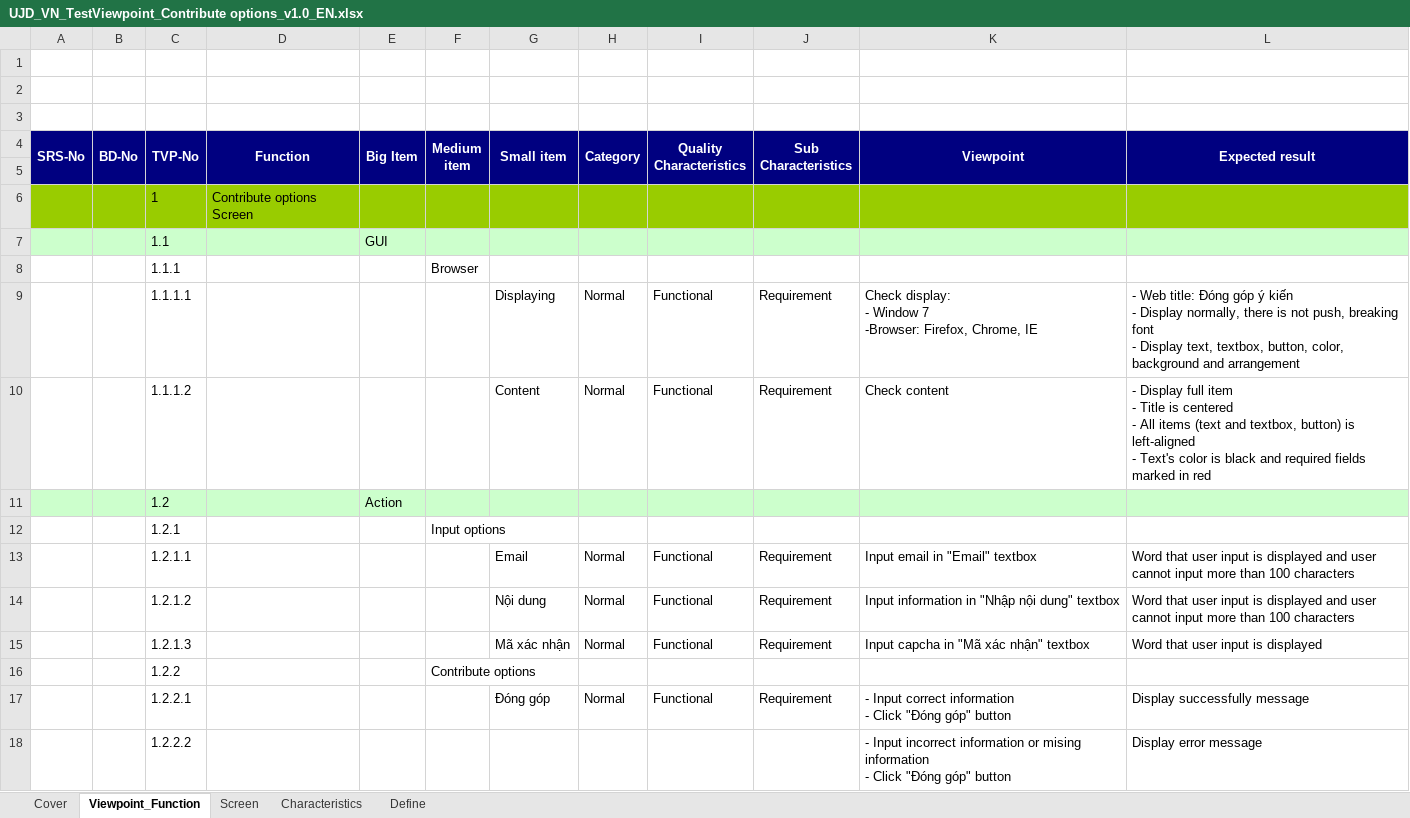
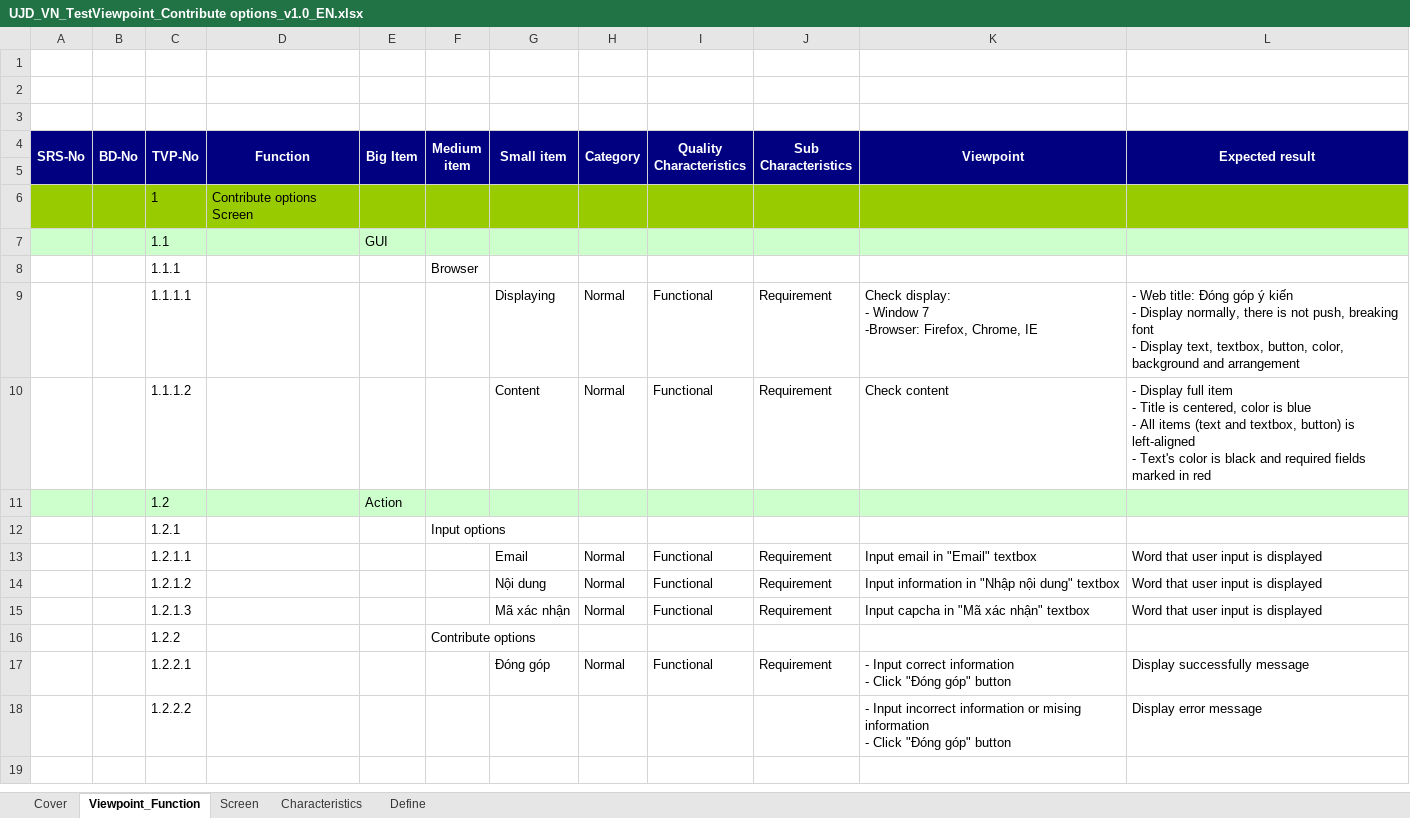
Before and after one commit to sangnvus/japanesedictionary, an Excel workbook: WIP/Users/TuanNNSE02189/test view point/UJD_VN_TestViewpoint_Contribute options_v1.0_EN.xlsx, sheet Viewpoint_Function, drawn as a sheet; values as stored, in another font and other column widths than the file's, no borders; ↵ is a line break in a cell; the diff names each change by its address in the sheet, - before the commit and + after, or states it on an @@ line.

```diff
--- a/WIP/Users/TuanNNSE02189/test view point/UJD_VN_TestViewpoint_Contribute options_v1.0_EN.xlsx (sheet Viewpoint_Function)
+++ b/WIP/Users/TuanNNSE02189/test view point/UJD_VN_TestViewpoint_Contribute options_v1.0_EN.xlsx (sheet Viewpoint_Function)
-L10 (Expected result): …Title is centered ↵ - All…
+L10 (Expected result): …Title is centered, color is blue ↵ - All…
-L13:L14 (Expected result): …is displayed and user cannot input more than 100 characters
+L13:L14 (Expected result): …is displayed
```
Also changed, not shown: charts or pictures, WIP/Users/TuanNNSE02189/test view point/UJD_VN_TestViewpoint_Contribute content_v1.0_EN.xlsx, WIP/Users/TuanNNSE02189/test view point/UJD_VN_TestViewpoint_Edit profile_v1.0_EN.xlsx, 15 other files.
